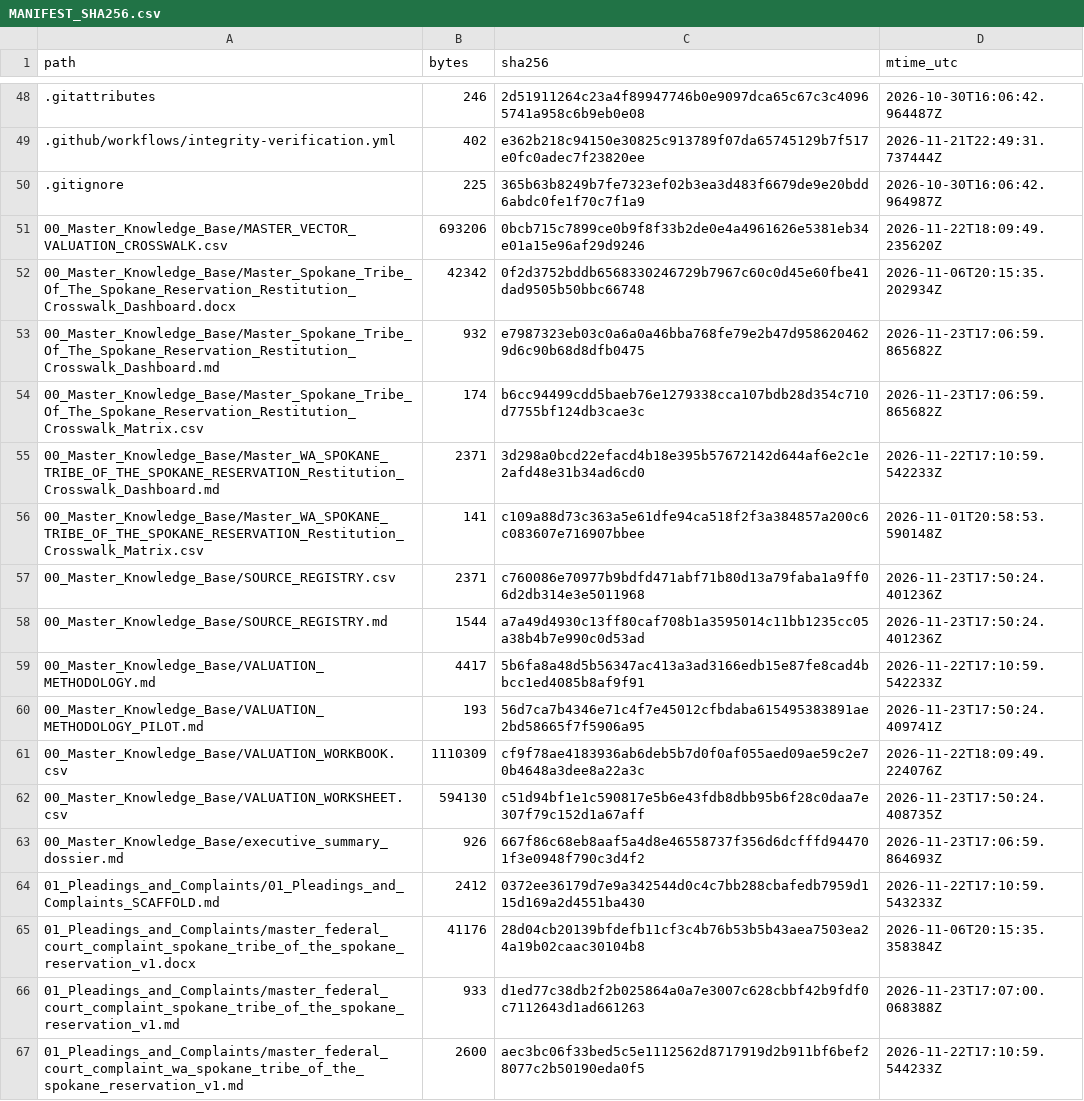
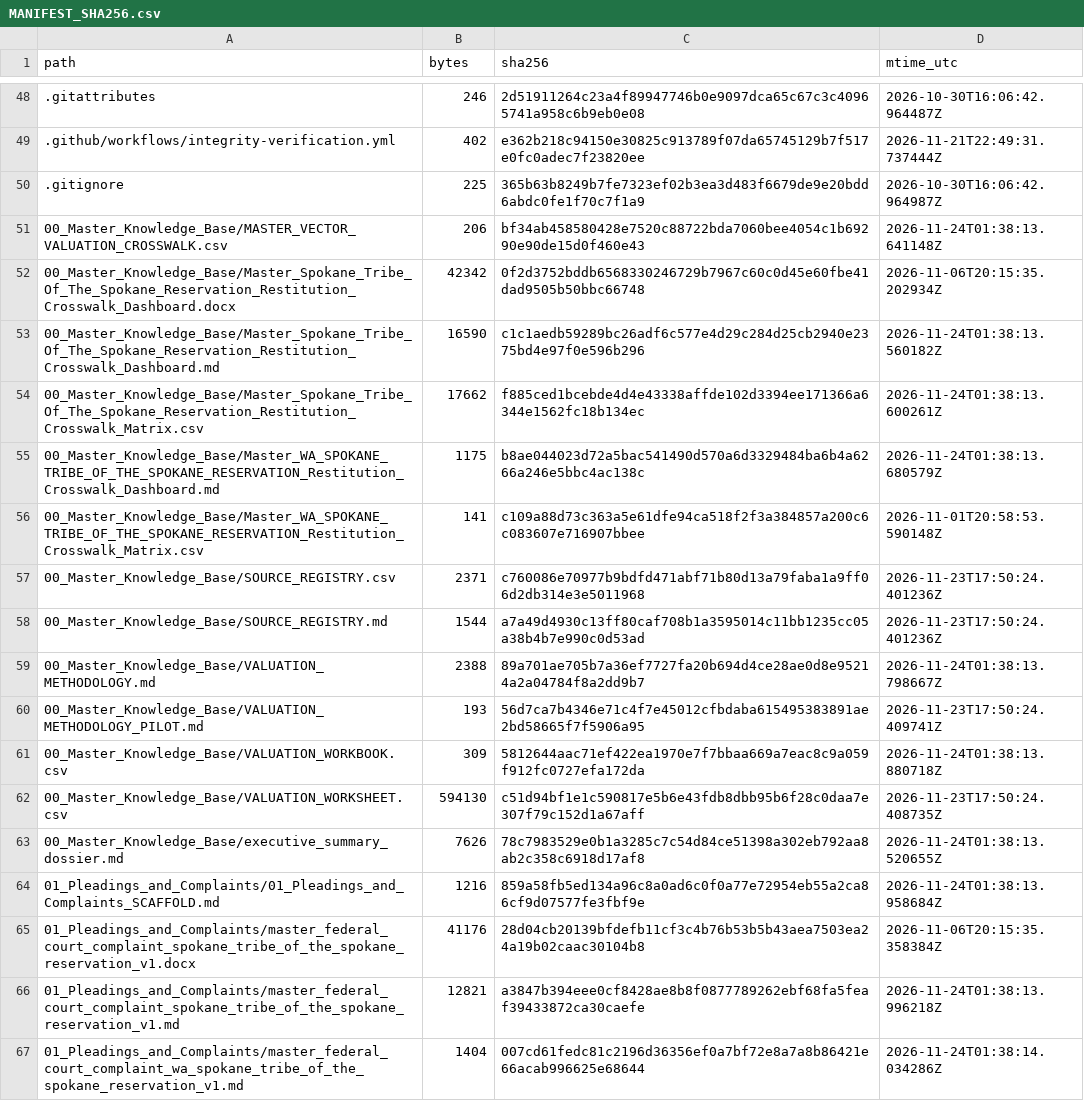
Before and after one commit to GlobalRestitutionAlliance/turtle-island-us-wa-spokane-tribe-of-the-spokane-reservation-master-litigation, a CSV file: 99_Archives_and_Manifests/MANIFEST_SHA256.csv, drawn as a sheet; only a part is shown, gaps mark what is left out; the diff covers the shown part only.

```diff
--- a/99_Archives_and_Manifests/MANIFEST_SHA256.csv
+++ b/99_Archives_and_Manifests/MANIFEST_SHA256.csv
@@ -50,7 +50,7 @@ path,bytes,sha256,mtime_utc
 .gitignore,225,365b63b8249b7fe7323ef02b3ea3d483f6679de9e20bdd6abdc0fe1f70c7f1a9,2026-10-30T16:06:42.964987Z
-00_Master_Knowledge_Base/MASTER_VECTOR_VALUATION_CROSSWALK.csv,693206,0bcb715c7899ce0b9f8f33b2de0e4a4961626e5381eb34e01a15e96af29d9246,2026-11-22T18:09:49.235620Z
+00_Master_Knowledge_Base/MASTER_VECTOR_VALUATION_CROSSWALK.csv,206,bf34ab458580428e7520c88722bda7060bee4054c1b69290e90de15d0f460e43,2026-11-24T01:38:13.641148Z
 00_Master_Knowledge_Base/Master_Spokane_Tribe_Of_The_Spokane_Reservation_Restitution_Crosswalk_Dashboard.docx,42342,0f2d3752bddb6568330246729b7967c60c0d45e60fbe41dad9505b50bbc66748,2026-11-06T20:15:35.202934Z
-00_Master_Knowledge_Base/Master_Spokane_Tribe_Of_The_Spokane_Reservation_Restitution_Crosswalk_Dashboard.md,932,e7987323eb03c0a6a0a46bba768fe79e2b47d9586204629d6c90b68d8dfb0475,2026-11-23T17:06:59.865682Z
-00_Master_Knowledge_Base/Master_Spokane_Tribe_Of_The_Spokane_Reservation_Restitution_Crosswalk_Matrix.csv,174,b6cc94499cdd5baeb76e1279338cca107bdb28d354c710d7755bf124db3cae3c,2026-11-23T17:06:59.865682Z
-00_Master_Knowledge_Base/Master_WA_SPOKANE_TRIBE_OF_THE_SPOKANE_RESERVATION_Restitution_Crosswalk_Dashboard.md,2371,3d298a0bcd22efacd4b18e395b57672142d644af6e2c1e2afd48e31b34ad6cd0,2026-11-22T17:10:59.542233Z
+00_Master_Knowledge_Base/Master_Spokane_Tribe_Of_The_Spokane_Reservation_Restitution_Crosswalk_Dashboard.md,16590,c1c1aedb59289bc26adf6c577e4d29c284d25cb2940e2375bd4e97f0e596b296,2026-11-24T01:38:13.560182Z
+00_Master_Knowledge_Base/Master_Spokane_Tribe_Of_The_Spokane_Reservation_Restitution_Crosswalk_Matrix.csv,17662,f885ced1bcebde4d4e43338affde102d3394ee171366a6344e1562fc18b134ec,2026-11-24T01:38:13.600261Z
+00_Master_Knowledge_Base/Master_WA_SPOKANE_TRIBE_OF_THE_SPOKANE_RESERVATION_Restitution_Crosswalk_Dashboard.md,1175,b8ae044023d72a5bac541490d570a6d3329484ba6b4a6266a246e5bbc4ac138c,2026-11-24T01:38:13.680579Z
 00_Master_Knowledge_Base/Master_WA_SPOKANE_TRIBE_OF_THE_SPOKANE_RESERVATION_Restitution_Crosswalk_Matrix.csv,141,c109a88d73c363a5e61dfe94ca518f2f3a384857a200c6c083607e716907bbee,2026-11-01T20:58:53.590148Z
@@ -58,10 +58,10 @@ path,bytes,sha256,mtime_utc
 00_Master_Knowledge_Base/SOURCE_REGISTRY.md,1544,a7a49d4930c13ff80caf708b1a3595014c11bb1235cc05a38b4b7e990c0d53ad,2026-11-23T17:50:24.401236Z
-00_Master_Knowledge_Base/VALUATION_METHODOLOGY.md,4417,5b6fa8a48d5b56347ac413a3ad3166edb15e87fe8cad4bbcc1ed4085b8af9f91,2026-11-22T17:10:59.542233Z
+00_Master_Knowledge_Base/VALUATION_METHODOLOGY.md,2388,89a701ae705b7a36ef7727fa20b694d4ce28ae0d8e95214a2a04784f8a2dd9b7,2026-11-24T01:38:13.798667Z
 00_Master_Knowledge_Base/VALUATION_METHODOLOGY_PILOT.md,193,56d7ca7b4346e71c4f7e45012cfbdaba615495383891ae2bd58665f7f5906a95,2026-11-23T17:50:24.409741Z
-00_Master_Knowledge_Base/VALUATION_WORKBOOK.csv,1110309,cf9f78ae4183936ab6deb5b7d0f0af055aed09ae59c2e70b4648a3dee8a22a3c,2026-11-22T18:09:49.224076Z
+00_Master_Knowledge_Base/VALUATION_WORKBOOK.csv,309,5812644aac71ef422ea1970e7f7bbaa669a7eac8c9a059f912fc0727efa172da,2026-11-24T01:38:13.880718Z
 00_Master_Knowledge_Base/VALUATION_WORKSHEET.csv,594130,c51d94bf1e1c590817e5b6e43fdb8dbb95b6f28c0daa7e307f79c152d1a67aff,2026-11-23T17:50:24.408735Z
-00_Master_Knowledge_Base/executive_summary_dossier.md,926,667f86c68eb8aaf5a4d8e46558737f356d6dcfffd944701f3e0948f790c3d4f2,2026-11-23T17:06:59.864693Z
-01_Pleadings_and_Complaints/01_Pleadings_and_Complaints_SCAFFOLD.md,2412,0372ee36179d7e9a342544d0c4c7bb288cbafedb7959d115d169a2d4551ba430,2026-11-22T17:10:59.543233Z
+00_Master_Knowledge_Base/executive_summary_dossier.md,7626,78c7983529e0b1a3285c7c54d84ce51398a302eb792aa8ab2c358c6918d17af8,2026-11-24T01:38:13.520655Z
+01_Pleadings_and_Complaints/01_Pleadings_and_Complaints_SCAFFOLD.md,1216,859a58fb5ed134a96c8a0ad6c0f0a77e72954eb55a2ca86cf9d07577fe3fbf9e,2026-11-24T01:38:13.958684Z
 01_Pleadings_and_Complaints/master_federal_court_complaint_spokane_tribe_of_the_spokane_reservation_v1.docx,41176,28d04cb20139bfdefb11cf3c4b76b53b5b43aea7503ea24a19b02caac30104b8,2026-11-06T20:15:35.358384Z
-01_Pleadings_and_Complaints/master_federal_court_complaint_spokane_tribe_of_the_spokane_reservation_v1.md,933,d1ed77c38db2f2b025864a0a7e3007c628cbbf42b9fdf0c7112643d1ad661263,2026-11-23T17:07:00.068388Z
-01_Pleadings_and_Complaints/master_federal_court_complaint_wa_spokane_tribe_of_the_spokane_reservation_v1.md,2600,aec3bc06f33bed5c5e1112562d8717919d2b911bf6bef28077c2b50190eda0f5,2026-11-22T17:10:59.544233Z
+01_Pleadings_and_Complaints/master_federal_court_complaint_spokane_tribe_of_the_spokane_reservation_v1.md,12821,a3847b394eee0cf8428ae8b8f0877789262ebf68fa5feaf39433872ca30caefe,2026-11-24T01:38:13.996218Z
+01_Pleadings_and_Complaints/master_federal_court_complaint_wa_spokane_tribe_of_the_spokane_reservation_v1.md,1404,007cd61fedc81c2196d36356ef0a7bf72e8a7a8b86421e66acab996625e68644,2026-11-24T01:38:14.034286Z
```
Also changed, not shown: 80 edited cells elsewhere in this file, 37 other files.
